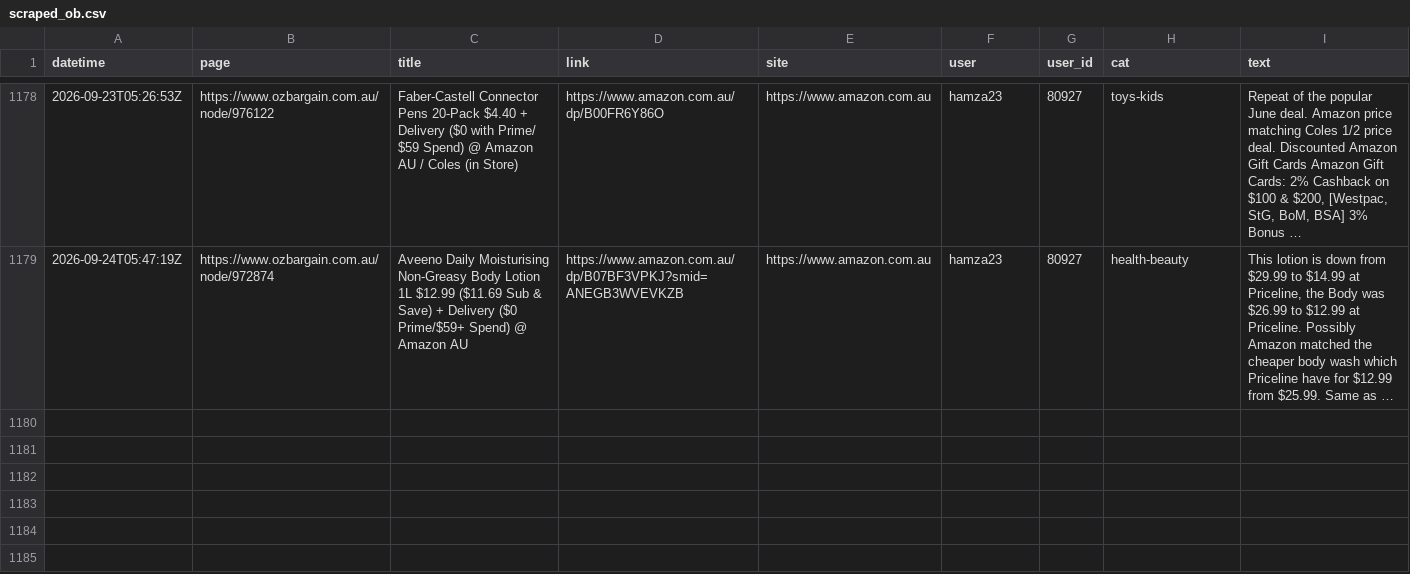
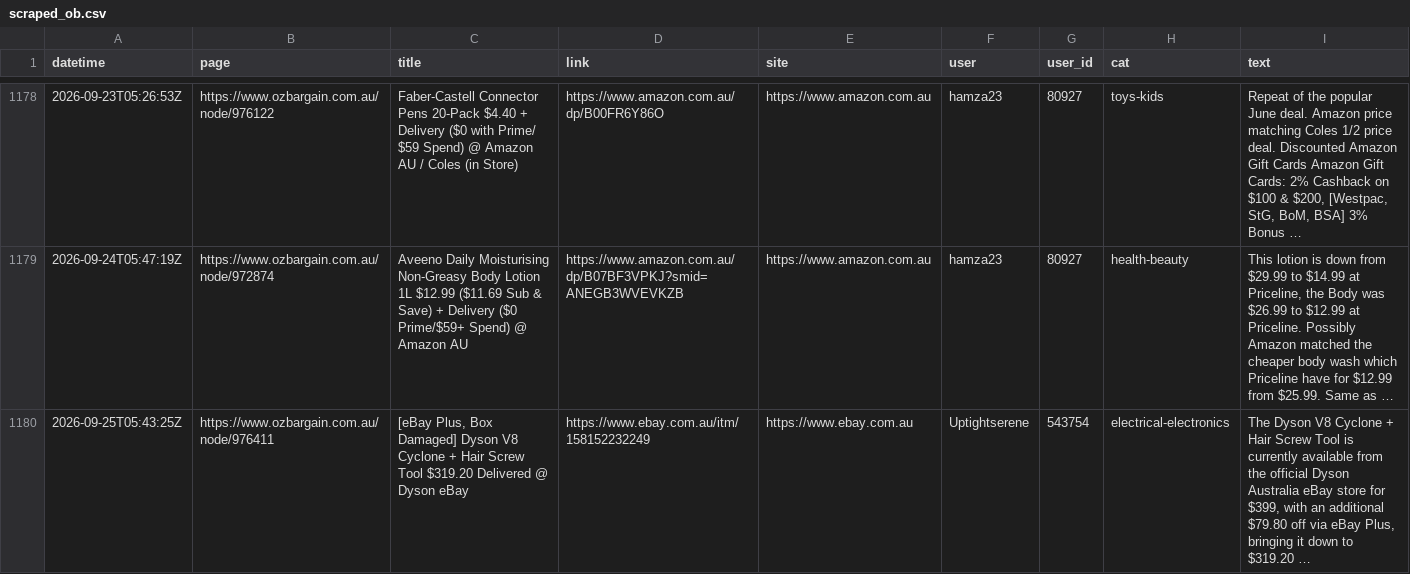
Before and after one commit to nwbort/car-loans, a CSV file: data/scraped_ob.csv, drawn as a sheet; only a part is shown, gaps mark what is left out.

Commit message:
refreshing data

```diff
--- a/data/scraped_ob.csv
+++ b/data/scraped_ob.csv
@@ -1179 +1179,2 @@ datetime,page,title,link,site,user,user_id,cat,text
 2026-09-24T05:47:19Z,https://www.ozbargain.com.au/node/972874,Aveeno Daily Moisturising Non-Greasy Body Lotion 1L $12.99 ($11.69 Sub & Save) + Delivery ($0 Prime/$59+ Spend) @ Amazon AU,https://www.amazon.com.au/dp/B07BF3VPKJ?smid=ANEGB3WVEVKZB,https://www.amazon.com.au,hamza23,80927,health-beauty,"This lotion is down from $29.99 to $14.99 at Priceline, the Body was $26.99 to $12.99 at Priceline. Possibly Amazon matched the cheaper body wash which Priceline have for $12.99 from $25.99. Same as …"
+2026-09-25T05:43:25Z,https://www.ozbargain.com.au/node/976411,"[eBay Plus, Box Damaged] Dyson V8 Cyclone + Hair Screw Tool $319.20 Delivered @ Dyson eBay",https://www.ebay.com.au/itm/158152232249,https://www.ebay.com.au,Uptightserene,543754,electrical-electronics,"The Dyson V8 Cyclone + Hair Screw Tool is currently available from the official Dyson Australia eBay store for $399, with an additional $79.80 off via eBay Plus, bringing it down to $319.20 …"
```
Also changed, not shown: 11 other files.
